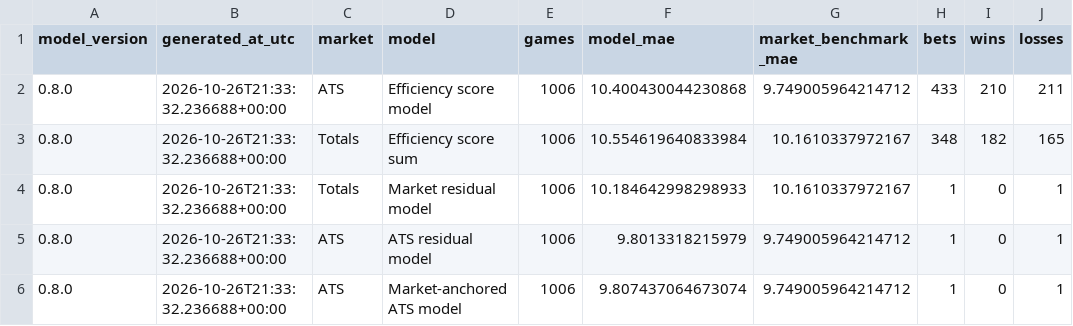
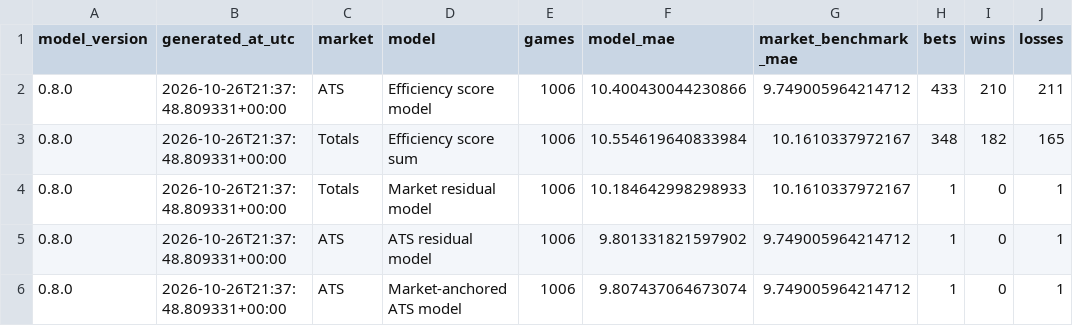
Before and after one commit to tedgytrends-bit/sports-betting-model, a CSV file: research/reports/automated_historical_audit_summary.csv, drawn as a sheet; only a part is shown; the diff names each change by its address in the sheet, - before the commit and + after, or states it on an @@ line.

```diff
--- a/research/reports/automated_historical_audit_summary.csv
+++ b/research/reports/automated_historical_audit_summary.csv
-B2:B6 (generated_at_utc): 2026-10-26T21:33:32.236688+00:00
+B2:B6 (generated_at_utc): 2026-10-26T21:37:48.809331+00:00
-F2 (model_mae): 10.400430044230868
+F2 (model_mae): 10.400430044230866
-F5 (model_mae): 9.8013318215979
+F5 (model_mae): 9.801331821597902
```
Also changed, not shown: research/reports/automated_historical_diagnostics.csv, 2 other files.
